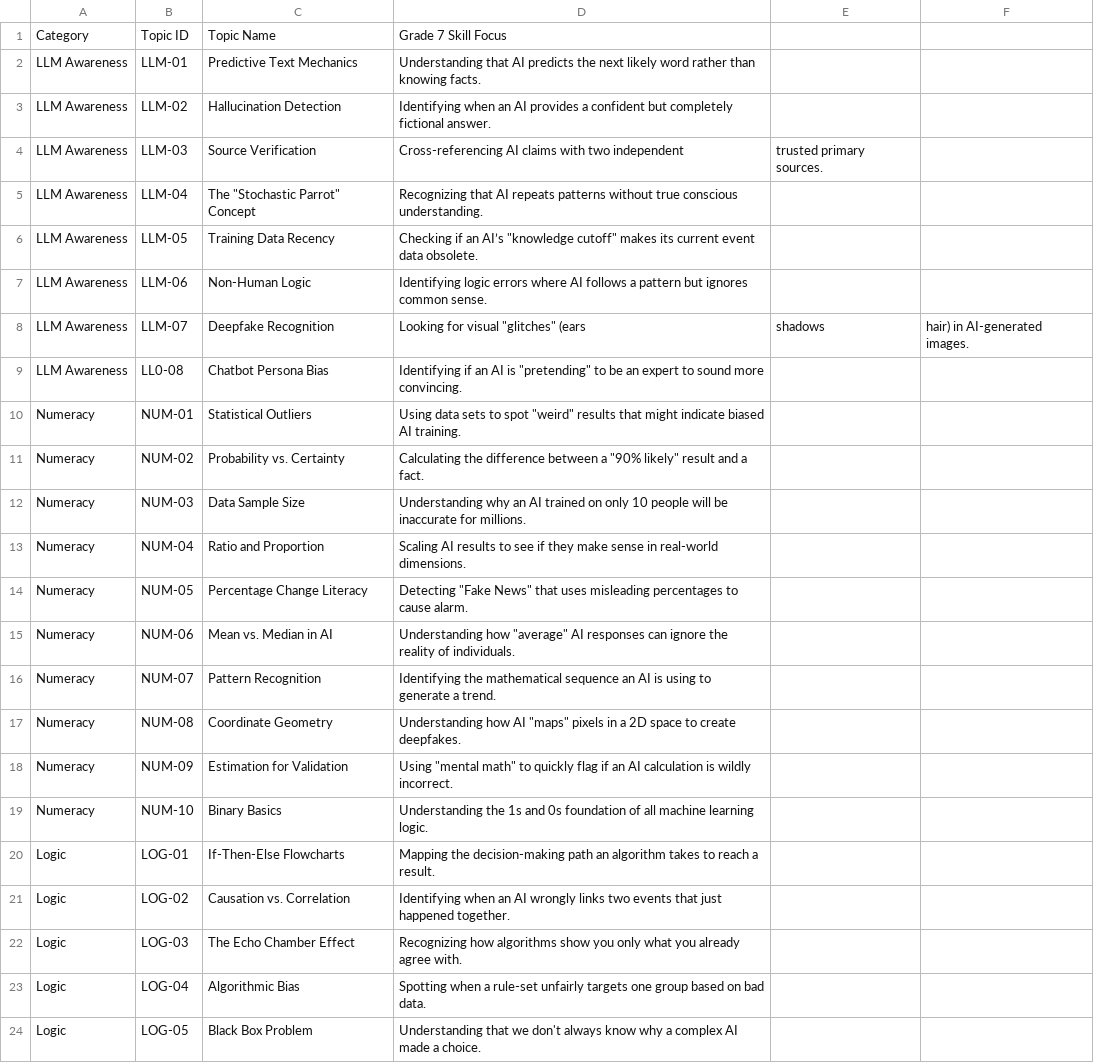
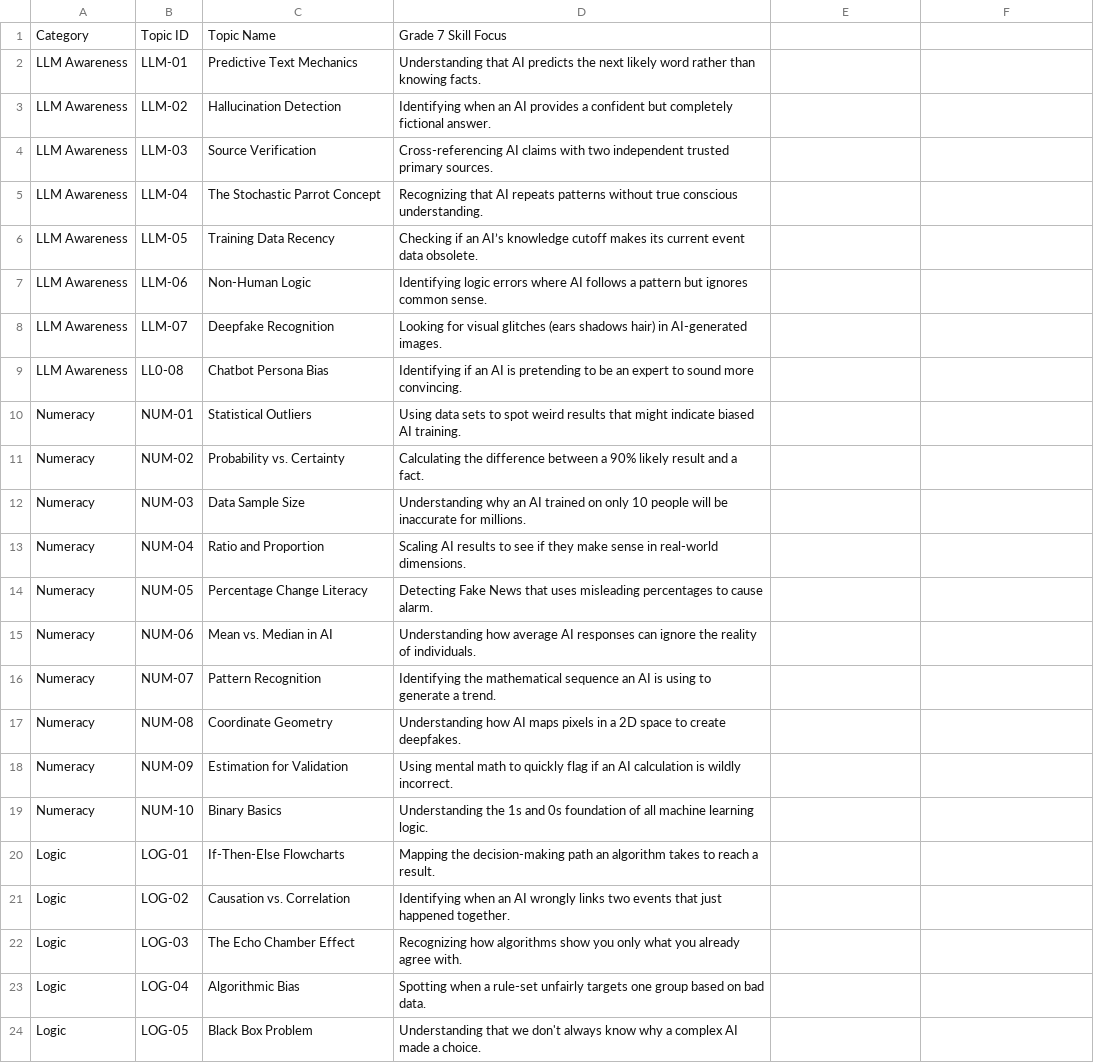
Before and after one commit to hpssjellis/tedx-feb-2026-educational-duality, a CSV file: craft01.csv, drawn as a sheet; only a part is shown; the diff covers the shown part only.

```diff
--- a/craft01.csv
+++ b/craft01.csv
@@ -3,17 +3,17 @@ LLM Awareness,LLM-01,Predictive Text Mechanics,Understanding that AI predicts th
 LLM Awareness,LLM-02,Hallucination Detection,Identifying when an AI provides a confident but completely fictional answer.
-LLM Awareness,LLM-03,Source Verification,Cross-referencing AI claims with two independent, trusted primary sources.
-LLM Awareness,LLM-04,The "Stochastic Parrot" Concept,Recognizing that AI repeats patterns without true conscious understanding.
-LLM Awareness,LLM-05,Training Data Recency,Checking if an AI’s "knowledge cutoff" makes its current event data obsolete.
+LLM Awareness,LLM-03,Source Verification,Cross-referencing AI claims with two independent trusted primary sources.
+LLM Awareness,LLM-04,The Stochastic Parrot Concept,Recognizing that AI repeats patterns without true conscious understanding.
+LLM Awareness,LLM-05,Training Data Recency,Checking if an AI’s knowledge cutoff makes its current event data obsolete.
 LLM Awareness,LLM-06,Non-Human Logic,Identifying logic errors where AI follows a pattern but ignores common sense.
-LLM Awareness,LLM-07,Deepfake Recognition,Looking for visual "glitches" (ears, shadows, hair) in AI-generated images.
-LLM Awareness,LL0-08,Chatbot Persona Bias,Identifying if an AI is "pretending" to be an expert to sound more convincing.
-Numeracy,NUM-01,Statistical Outliers,Using data sets to spot "weird" results that might indicate biased AI training.
-Numeracy,NUM-02,Probability vs. Certainty,Calculating the difference between a "90% likely" result and a fact.
+LLM Awareness,LLM-07,Deepfake Recognition,Looking for visual glitches (ears shadows hair) in AI-generated images.
+LLM Awareness,LL0-08,Chatbot Persona Bias,Identifying if an AI is pretending to be an expert to sound more convincing.
+Numeracy,NUM-01,Statistical Outliers,Using data sets to spot weird results that might indicate biased AI training.
+Numeracy,NUM-02,Probability vs. Certainty,Calculating the difference between a 90% likely result and a fact.
 Numeracy,NUM-03,Data Sample Size,Understanding why an AI trained on only 10 people will be inaccurate for millions.
 Numeracy,NUM-04,Ratio and Proportion,Scaling AI results to see if they make sense in real-world dimensions.
-Numeracy,NUM-05,Percentage Change Literacy,Detecting "Fake News" that uses misleading percentages to cause alarm.
-Numeracy,NUM-06,Mean vs. Median in AI,Understanding how "average" AI responses can ignore the reality of individuals.
+Numeracy,NUM-05,Percentage Change Literacy,Detecting Fake News that uses misleading percentages to cause alarm.
+Numeracy,NUM-06,Mean vs. Median in AI,Understanding how average AI responses can ignore the reality of individuals.
 Numeracy,NUM-07,Pattern Recognition,Identifying the mathematical sequence an AI is using to generate a trend.
-Numeracy,NUM-08,Coordinate Geometry,Understanding how AI "maps" pixels in a 2D space to create deepfakes.
-Numeracy,NUM-09,Estimation for Validation,Using "mental math" to quickly flag if an AI calculation is wildly incorrect.
+Numeracy,NUM-08,Coordinate Geometry,Understanding how AI maps pixels in a 2D space to create deepfakes.
+Numeracy,NUM-09,Estimation for Validation,Using mental math to quickly flag if an AI calculation is wildly incorrect.
 Numeracy,NUM-10,Binary Basics,Understanding the 1s and 0s foundation of all machine learning logic.
```
Also changed, not shown: 9 added rows, 9 removed rows and 14 edited cells elsewhere in this file.
